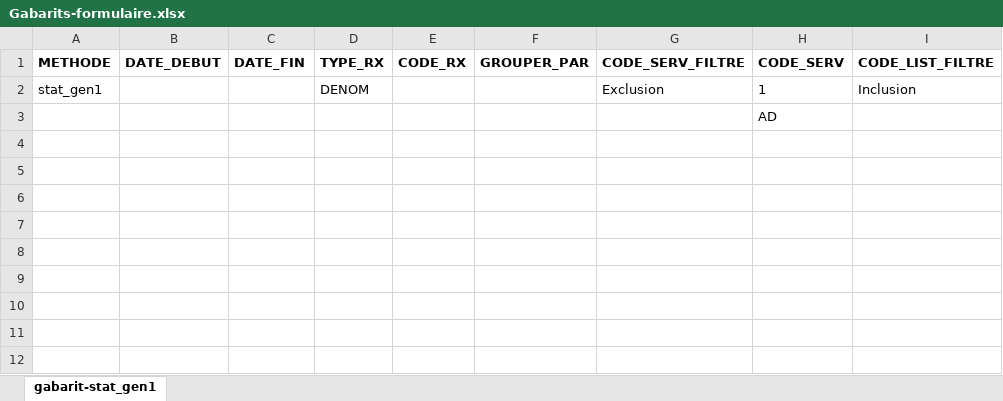
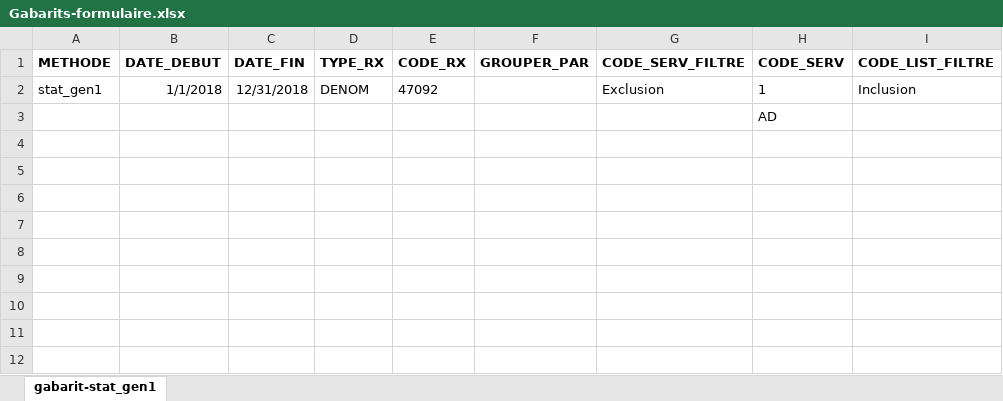
Before and after one commit to INESSS-QC/inesss1, an Excel workbook: gabarits/Gabarits-formulaire.xlsx, sheet gabarit-stat_gen1, drawn as a sheet; only a part is shown; values as stored, in another font and other column widths than the file's, no borders; the diff names each change by its address in the sheet, - before the commit and + after, or states it on an @@ line.

Commit message:
document formulaire

```diff
--- a/gabarits/Gabarits-formulaire.xlsx (sheet gabarit-stat_gen1)
+++ b/gabarits/Gabarits-formulaire.xlsx (sheet gabarit-stat_gen1)
-B2 (DATE_DEBUT): (empty)
+B2 (DATE_DEBUT): 1/1/2018
-C2 (DATE_FIN): (empty)
+C2 (DATE_FIN): 12/31/2018
-E2 (CODE_RX): (empty)
+E2 (CODE_RX): 47092
```
Also changed, not shown: 5 other files.
